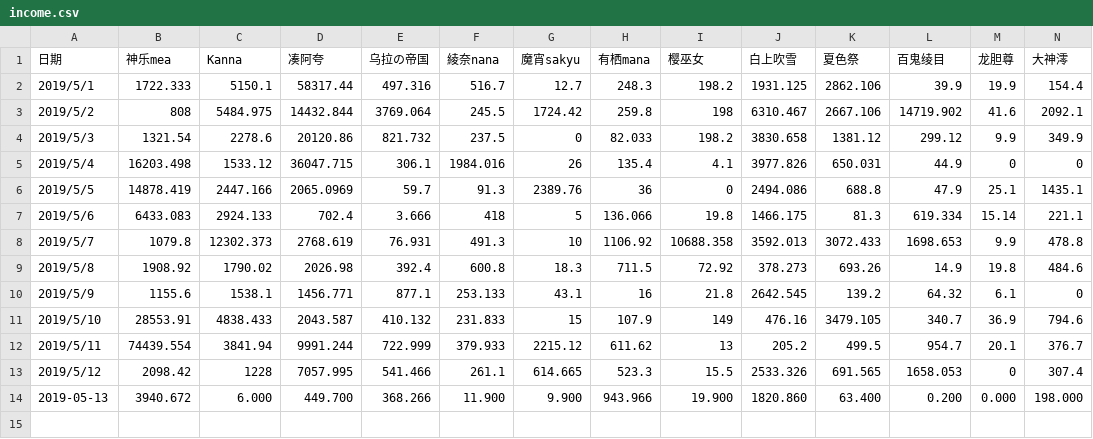
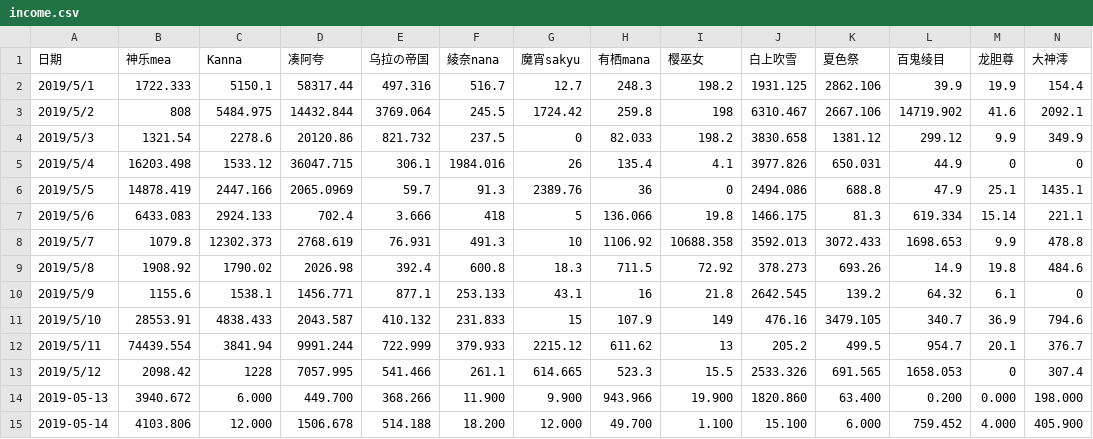
Before and after one commit to dd-center/AutoCSV, a CSV file: income.csv, drawn as a sheet; only a part is shown; rows hold the shown columns only; the diff names each change by its address in the sheet, - before the commit and + after, or states it on an @@ line.

```diff
--- a/income.csv
+++ b/income.csv
+row 15: 2019-05-14 | 4103.806 | 12.000 | 1506.678 | 514.188 | 18.200 | 12.000 | 49.700 | 1.100 | 15.100 | 6.000 | 759.452 | 4.000 | 405.900
```
Also changed, not shown: comments.csv.
